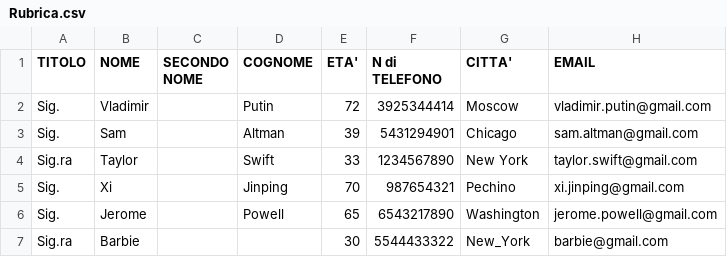
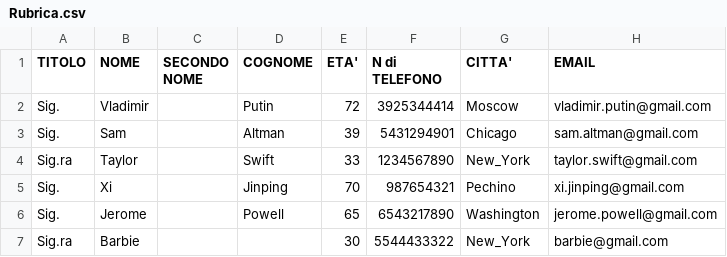
Before and after one commit to VitaliiaStavytska/epicode, a CSV file: Rubrica.csv, drawn as a sheet; the diff names each change by its address in the sheet, - before the commit and + after, or states it on an @@ line.

Commit message:
Rubrica.csv

```diff
--- a/Rubrica.csv
+++ b/Rubrica.csv
-G4 (CITTA'): New York
+G4 (CITTA'): New_York
```
